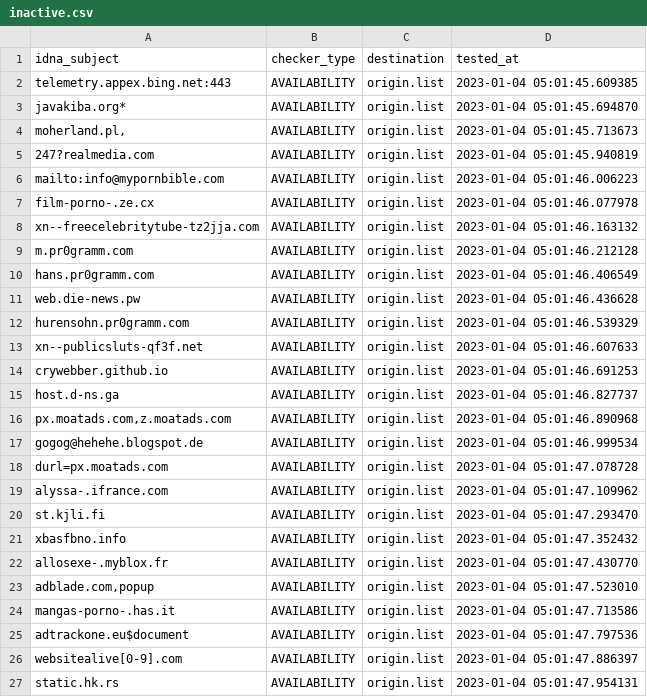
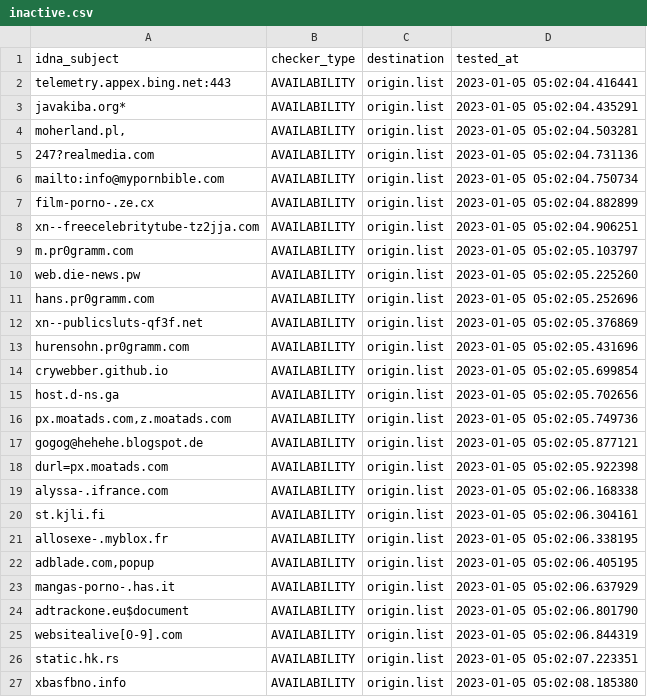
Before and after one commit to dead-hosts/repository-structure, a CSV file: .pyfunceble/inactive.csv, drawn as a sheet.

```diff
--- a/.pyfunceble/inactive.csv
+++ b/.pyfunceble/inactive.csv
@@ -1,27 +1,27 @@
 idna_subject,checker_type,destination,tested_at
-telemetry.appex.bing.net:443,AVAILABILITY,origin.list,2023-01-04 05:01:45.609385
-javakiba.org*,AVAILABILITY,origin.list,2023-01-04 05:01:45.694870
-"moherland.pl,",AVAILABILITY,origin.list,2023-01-04 05:01:45.713673
-247?realmedia.com,AVAILABILITY,origin.list,2023-01-04 05:01:45.940819
-mailto:info@mypornbible.com,AVAILABILITY,origin.list,2023-01-04 05:01:46.006223
-film-porno-.ze.cx,AVAILABILITY,origin.list,2023-01-04 05:01:46.077978
-xn--freecelebritytube-tz2jja.com,AVAILABILITY,origin.list,2023-01-04 05:01:46.163132
-m.pr0gramm.com,AVAILABILITY,origin.list,2023-01-04 05:01:46.212128
-hans.pr0gramm.com,AVAILABILITY,origin.list,2023-01-04 05:01:46.406549
-web.die-news.pw,AVAILABILITY,origin.list,2023-01-04 05:01:46.436628
-hurensohn.pr0gramm.com,AVAILABILITY,origin.list,2023-01-04 05:01:46.539329
-xn--publicsluts-qf3f.net,AVAILABILITY,origin.list,2023-01-04 05:01:46.607633
-crywebber.github.io,AVAILABILITY,origin.list,2023-01-04 05:01:46.691253
-host.d-ns.ga,AVAILABILITY,origin.list,2023-01-04 05:01:46.827737
-"px.moatads.com,z.moatads.com",AVAILABILITY,origin.list,2023-01-04 05:01:46.890968
-gogog@hehehe.blogspot.de,AVAILABILITY,origin.list,2023-01-04 05:01:46.999534
-durl=px.moatads.com,AVAILABILITY,origin.list,2023-01-04 05:01:47.078728
-alyssa-.ifrance.com,AVAILABILITY,origin.list,2023-01-04 05:01:47.109962
-st.kjli.fi,AVAILABILITY,origin.list,2023-01-04 05:01:47.293470
-xbasfbno.info,AVAILABILITY,origin.list,2023-01-04 05:01:47.352432
-allosexe-.myblox.fr,AVAILABILITY,origin.list,2023-01-04 05:01:47.430770
-"adblade.com,popup",AVAILABILITY,origin.list,2023-01-04 05:01:47.523010
-mangas-porno-.has.it,AVAILABILITY,origin.list,2023-01-04 05:01:47.713586
-adtrackone.eu$document,AVAILABILITY,origin.list,2023-01-04 05:01:47.797536
-websitealive[0-9].com,AVAILABILITY,origin.list,2023-01-04 05:01:47.886397
-static.hk.rs,AVAILABILITY,origin.list,2023-01-04 05:01:47.954131
+telemetry.appex.bing.net:443,AVAILABILITY,origin.list,2023-01-05 05:02:04.416441
+javakiba.org*,AVAILABILITY,origin.list,2023-01-05 05:02:04.435291
+"moherland.pl,",AVAILABILITY,origin.list,2023-01-05 05:02:04.503281
+247?realmedia.com,AVAILABILITY,origin.list,2023-01-05 05:02:04.731136
+mailto:info@mypornbible.com,AVAILABILITY,origin.list,2023-01-05 05:02:04.750734
+film-porno-.ze.cx,AVAILABILITY,origin.list,2023-01-05 05:02:04.882899
+xn--freecelebritytube-tz2jja.com,AVAILABILITY,origin.list,2023-01-05 05:02:04.906251
+m.pr0gramm.com,AVAILABILITY,origin.list,2023-01-05 05:02:05.103797
+web.die-news.pw,AVAILABILITY,origin.list,2023-01-05 05:02:05.225260
+hans.pr0gramm.com,AVAILABILITY,origin.list,2023-01-05 05:02:05.252696
+xn--publicsluts-qf3f.net,AVAILABILITY,origin.list,2023-01-05 05:02:05.376869
+hurensohn.pr0gramm.com,AVAILABILITY,origin.list,2023-01-05 05:02:05.431696
+crywebber.github.io,AVAILABILITY,origin.list,2023-01-05 05:02:05.699854
+host.d-ns.ga,AVAILABILITY,origin.list,2023-01-05 05:02:05.702656
+"px.moatads.com,z.moatads.com",AVAILABILITY,origin.list,2023-01-05 05:02:05.749736
+gogog@hehehe.blogspot.de,AVAILABILITY,origin.list,2023-01-05 05:02:05.877121
+durl=px.moatads.com,AVAILABILITY,origin.list,2023-01-05 05:02:05.922398
+alyssa-.ifrance.com,AVAILABILITY,origin.list,2023-01-05 05:02:06.168338
+st.kjli.fi,AVAILABILITY,origin.list,2023-01-05 05:02:06.304161
+allosexe-.myblox.fr,AVAILABILITY,origin.list,2023-01-05 05:02:06.338195
+"adblade.com,popup",AVAILABILITY,origin.list,2023-01-05 05:02:06.405195
+mangas-porno-.has.it,AVAILABILITY,origin.list,2023-01-05 05:02:06.637929
+adtrackone.eu$document,AVAILABILITY,origin.list,2023-01-05 05:02:06.801790
+websitealive[0-9].com,AVAILABILITY,origin.list,2023-01-05 05:02:06.844319
+static.hk.rs,AVAILABILITY,origin.list,2023-01-05 05:02:07.223351
+xbasfbno.info,AVAILABILITY,origin.list,2023-01-05 05:02:08.185380
```
Also changed, not shown: 9 other files.
